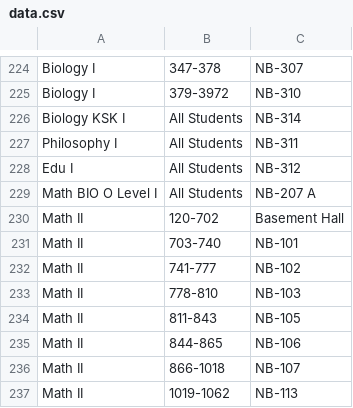
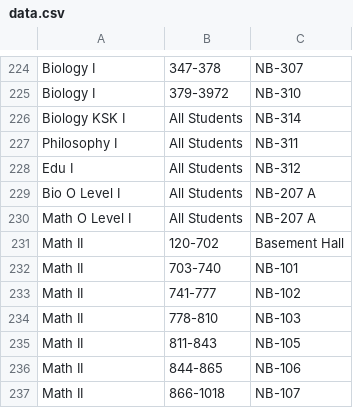
Before and after one commit to Alimadcorp/sendup, a CSV file: data.csv, drawn as a sheet; only a part is shown, gaps mark what is left out; the shorter side is filled out with more unchanged rows.

```diff
--- a/data.csv
+++ b/data.csv
@@ -228,3 +228,4 @@ Philosophy I,All Students,NB-311
 Edu I,All Students,NB-312
-Math BIO O Level I,All Students,NB-207 A
+Bio O Level I,All Students,NB-207 A
+Math O Level I,All Students,NB-207 A
 Math II,120-702,Basement Hall
```
Also changed, not shown: schedule.csv, 4 other files.
